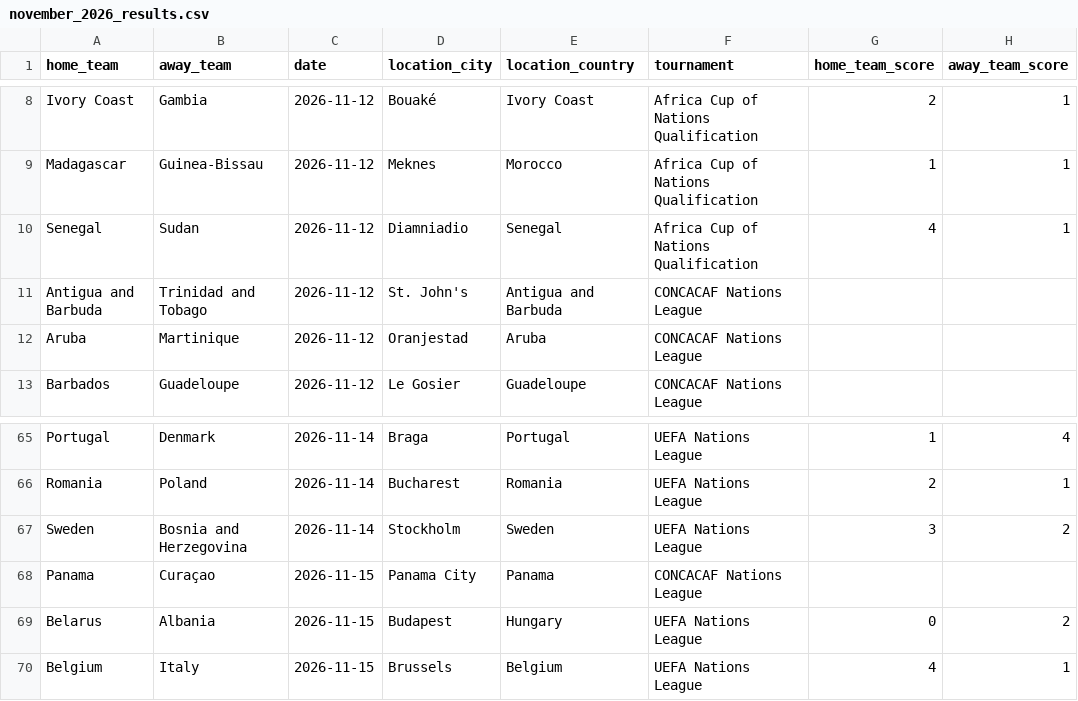
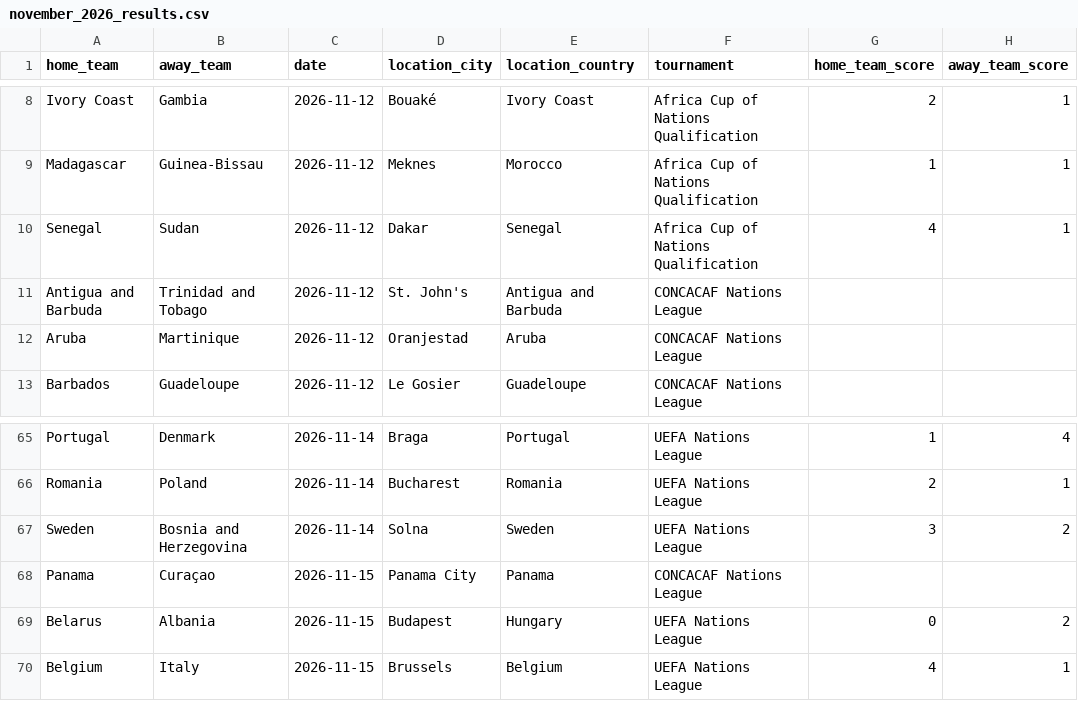
Before and after one commit to coelhinhofalador/soccer_fixtures, a CSV file: november_2026_results.csv, drawn as a sheet; only a part is shown, gaps mark what is left out.

```diff
--- a/november_2026_results.csv
+++ b/november_2026_results.csv
@@ -9,3 +9,3 @@ Ivory Coast,Gambia,2026-11-12,Bouaké,Ivory Coast,Africa Cup of Nations Qualific
 Madagascar,Guinea-Bissau,2026-11-12,Meknes,Morocco,Africa Cup of Nations Qualification,1,1
-Senegal,Sudan,2026-11-12,Diamniadio,Senegal,Africa Cup of Nations Qualification,4,1
+Senegal,Sudan,2026-11-12,Dakar,Senegal,Africa Cup of Nations Qualification,4,1
 Antigua and Barbuda,Trinidad and Tobago,2026-11-12,St. John's,Antigua and Barbuda,CONCACAF Nations League,,
@@ -66,3 +66,3 @@ Portugal,Denmark,2026-11-14,Braga,Portugal,UEFA Nations League,1,4
 Romania,Poland,2026-11-14,Bucharest,Romania,UEFA Nations League,2,1
-Sweden,Bosnia and Herzegovina,2026-11-14,Stockholm,Sweden,UEFA Nations League,3,2
+Sweden,Bosnia and Herzegovina,2026-11-14,Solna,Sweden,UEFA Nations League,3,2
 Panama,Curaçao,2026-11-15,Panama City,Panama,CONCACAF Nations League,,
```
Also changed, not shown: upcoming_fixtures_nov2026.csv.
